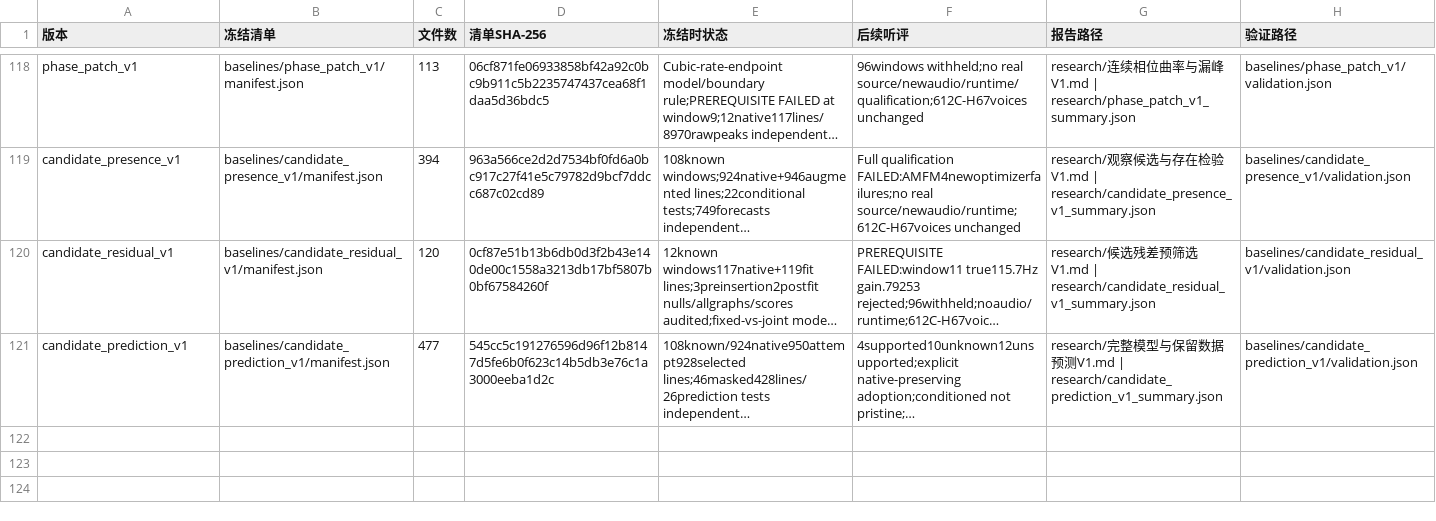
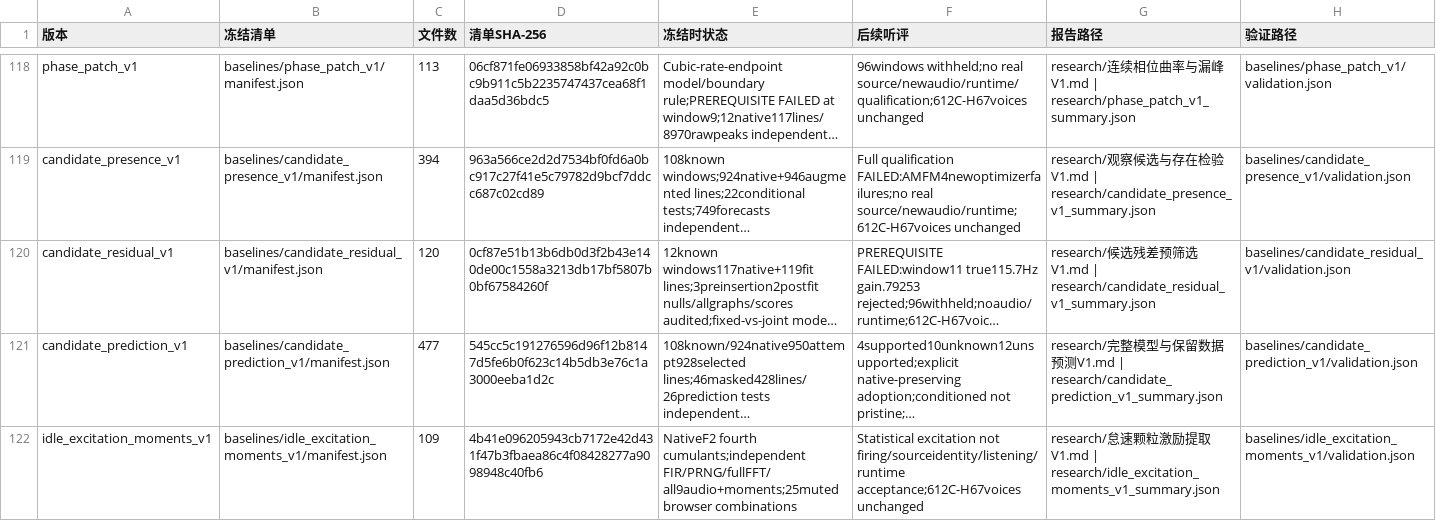
Before and after one commit to Kidrage/VehicleSoundLab, a CSV file: handoff/阶段索引.csv, drawn as a sheet; only a part is shown, gaps mark what is left out; long unchanged cells end in …; the diff names each change by its address in the sheet, - before the commit and + after, or states it on an @@ line.

Commit message:
research: derive idle spectral excitation from source fourth moments

```diff
--- a/handoff/阶段索引.csv
+++ b/handoff/阶段索引.csv
+row 122: idle_excitation_moments_v1 | baselines/idle_excitation_moments_v1/manifest.json | 109 | 4b41e096205943cb7172e42d431f47b3fbaea86c4f08428277a9098948c40fb6 | NativeF2 fourth cumulants;independent FIR/PRNG/fullFFT/all9audio+moments;25muted browser combinations | Statistical excitation not firing/sourceidentity/listening/runtime acceptance;612C-H67voices unchanged | research/怠速颗粒激励提取V1.md | research/idle_excitation_moments_v1_summary.json | baselines/idle_excitation_moments_v1/validation.json
```
Also changed, not shown: 16 other files.
